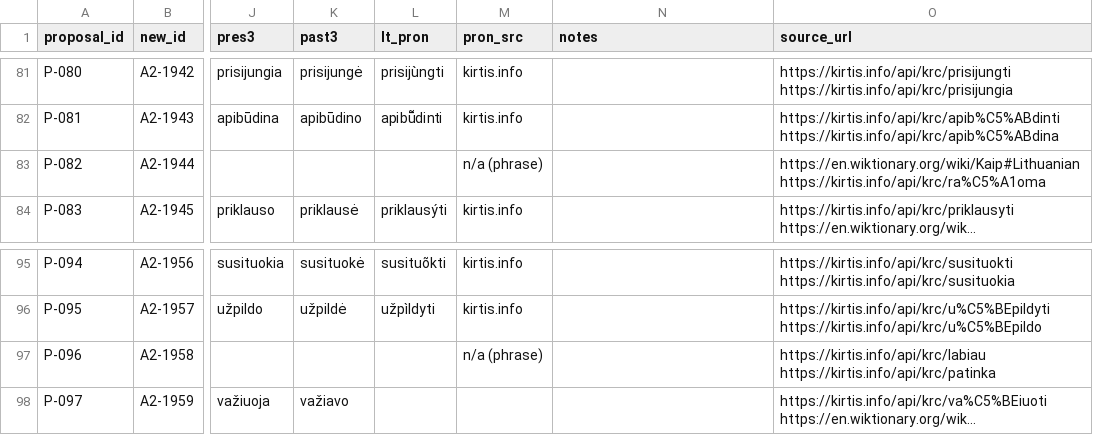
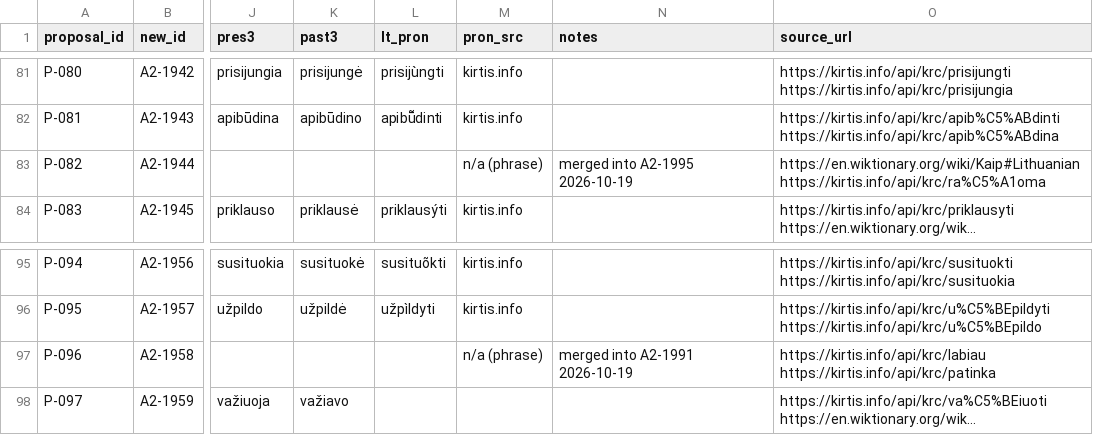
Before and after one commit to dainius-sileika/Lithuanian_Flashcards, a CSV file: a2_build/benchmark_en/additions_verified.csv, drawn as a sheet; only a part is shown, gaps mark what is left out; long unchanged cells end in …; the diff names each change by its address in the sheet, - before the commit and + after, or states it on an @@ line.

```diff
--- a/a2_build/benchmark_en/additions_verified.csv
+++ b/a2_build/benchmark_en/additions_verified.csv
-N83 (notes): (empty)
+N83 (notes): merged into A2-1995 2026-10-19
-N97 (notes): (empty)
+N97 (notes): merged into A2-1991 2026-10-19
```
Also changed, not shown: a2_build/context_notes.csv, a2_build/id_map.csv, 7 other files.
